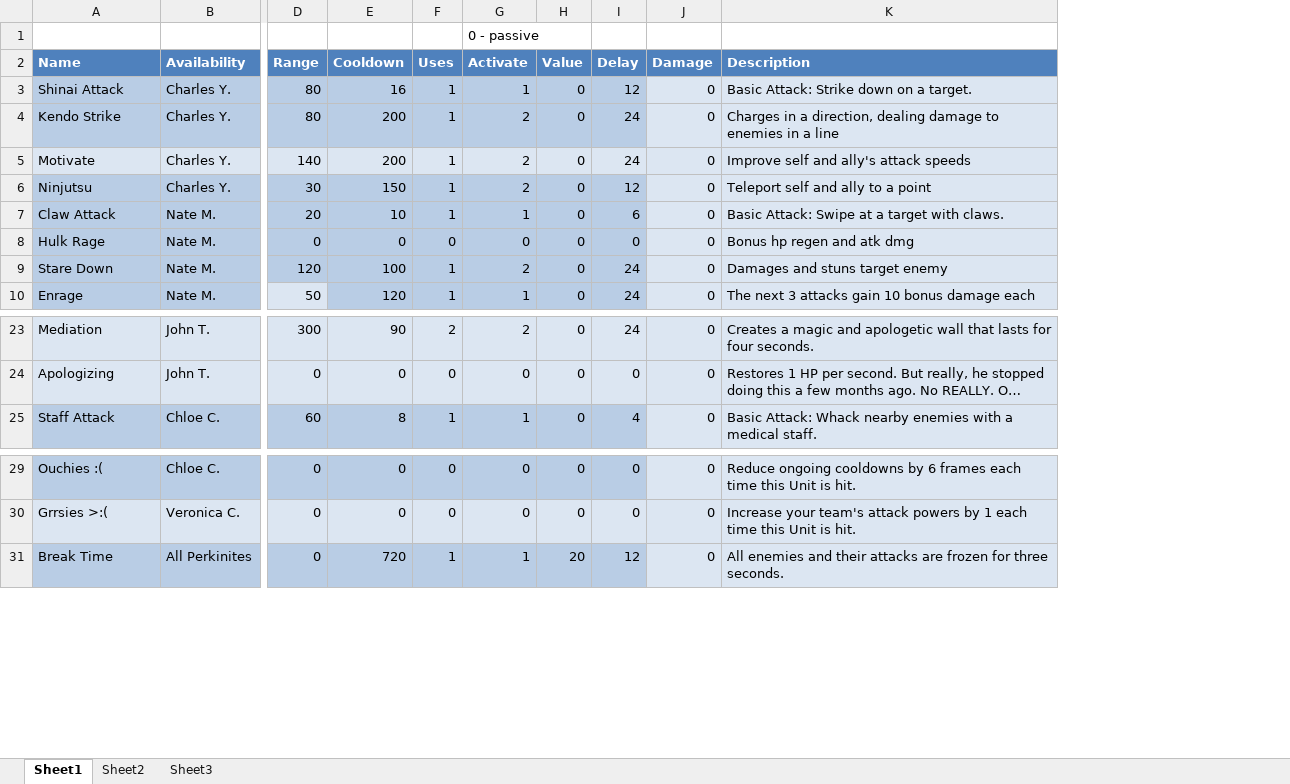
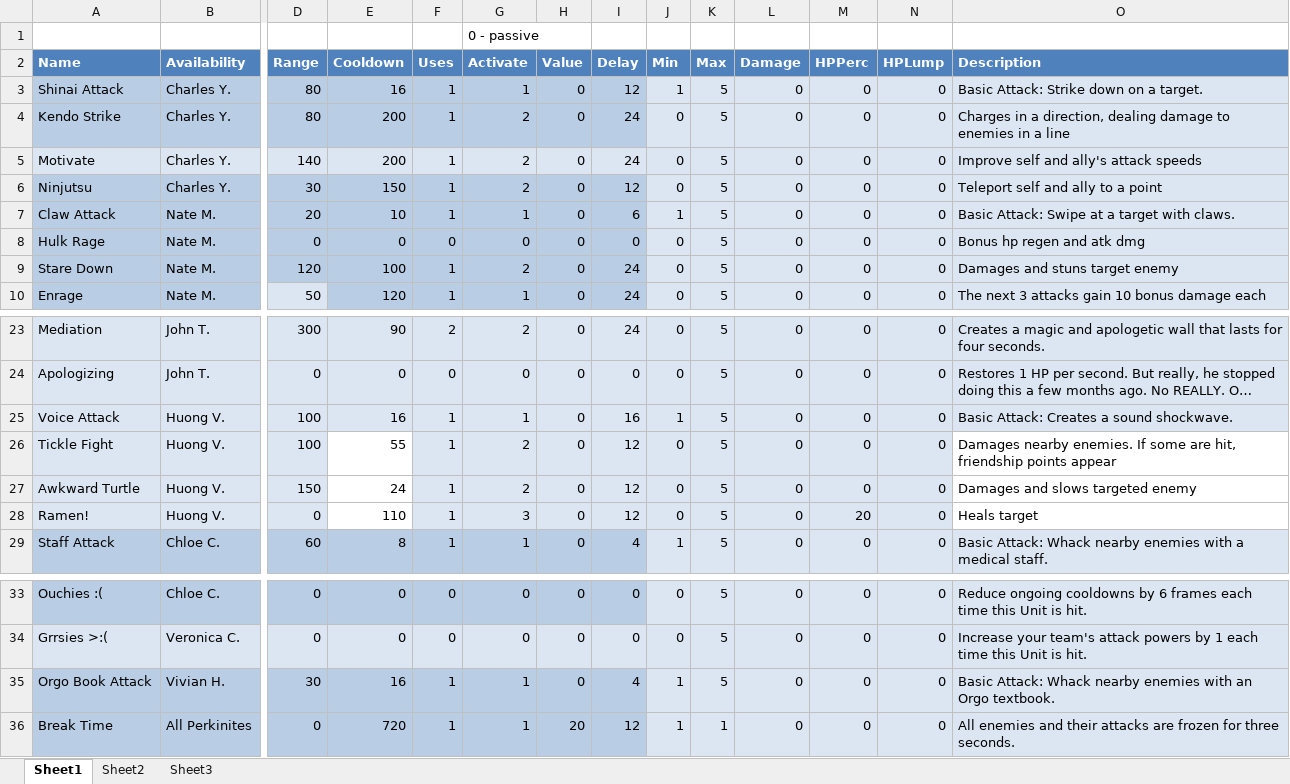
Before and after one commit to Excel/Perkinites-, an Excel workbook: xml/Abilities.xlsx, sheet Sheet1, drawn as a sheet; only a part is shown, gaps mark what is left out; long unchanged cells end in …; values as stored, in another font and other column widths than the file's, no borders; table styles not drawn; rows hold the shown columns only; the diff names each change by its address in the sheet, - before the commit and + after, or states it on an @@ line.

```diff
--- a/xml/Abilities.xlsx (sheet Sheet1)
+++ b/xml/Abilities.xlsx (sheet Sheet1)
+column J (Min), rows 3-10: 1 | 0 | 0 | 0 | 1 | 0 | 0 | 0; rows 23-24: 0 | 0; row 29: 1; rows 33-34: 0 | 0; row 36: 1
+column K (Max), rows 3-10: all 5; rows 23-24: 5 | 5; row 29: 5; rows 33-34: 5 | 5; row 36: 1
+column M (HPPerc), rows 3-10: all 0; rows 23-24: 0 | 0; row 29: 0; rows 33-34: 0 | 0; row 36: 0
+column N (HPLump), rows 3-10: all 0; rows 23-24: 0 | 0; row 29: 0; rows 33-34: 0 | 0; row 36: 0
+row 25: Voice Attack | Huong V. | 100 | 16 | 1 | 1 | 0 | 16 | 1 | 5 | 0 | 0 | 0 | Basic Attack: Creates a sound shockwave.
+row 26: Tickle Fight | Huong V. | 100 | 55 | 1 | 2 | 0 | 12 | 0 | 5 | 0 | 0 | 0 | Damages nearby enemies. If some are hit, friendship points appear
+row 27: Awkward Turtle | Huong V. | 150 | 24 | 1 | 2 | 0 | 12 | 0 | 5 | 0 | 0 | 0 | Damages and slows targeted enemy
+row 28: Ramen! | Huong V. | 0 | 110 | 1 | 3 | 0 | 12 | 0 | 5 | 0 | 20 | 0 | Heals target
+row 35: Orgo Book Attack | Vivian H. | 30 | 16 | 1 | 1 | 0 | 4 | 1 | 5 | 0 | 0 | 0 | Basic Attack: Whack nearby enemies with an Orgo textbook.
```
Also changed, not shown: 9 other files.
